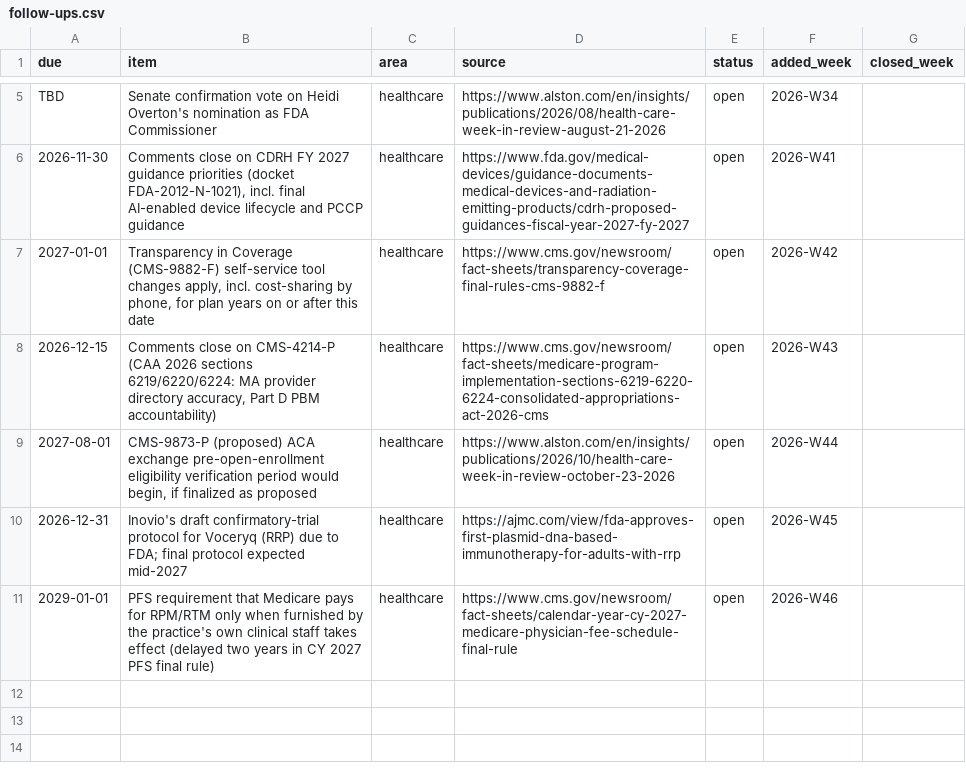
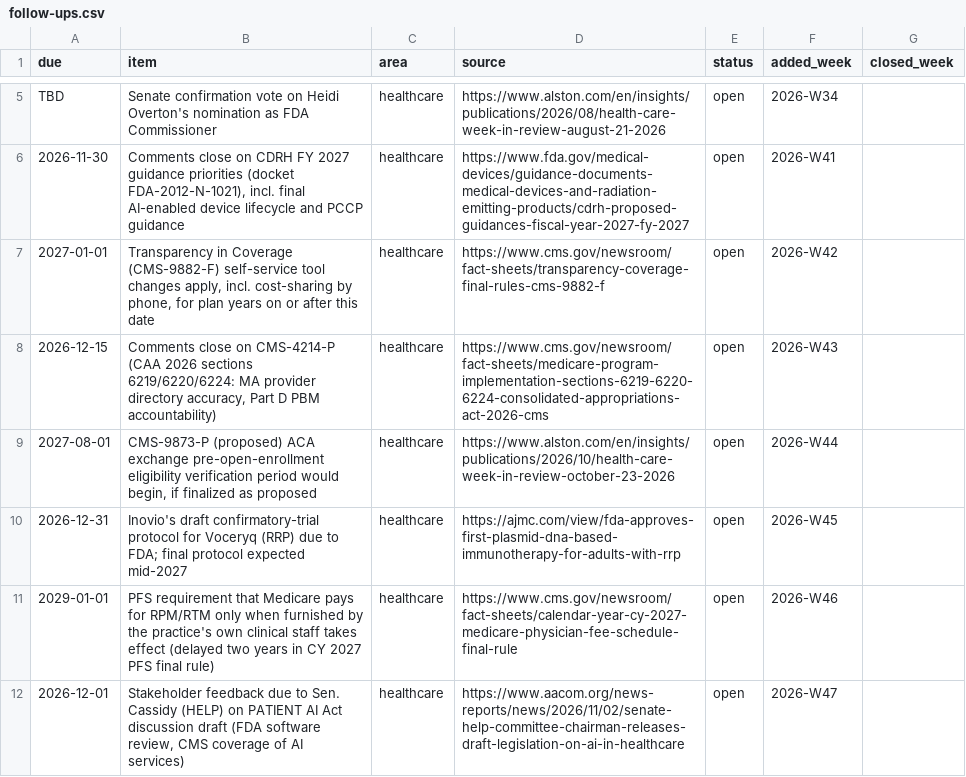
Before and after one commit to mnaye/mai_pkb, a CSV file: data/follow-ups.csv, drawn as a sheet; only a part is shown, gaps mark what is left out.

```diff
--- a/data/follow-ups.csv
+++ b/data/follow-ups.csv
@@ -11 +11,2 @@ TBD,"Senate confirmation vote on Heidi Overton's nomination as FDA Commissioner"
 2029-01-01,"PFS requirement that Medicare pays for RPM/RTM only when furnished by the practice's own clinical staff takes effect (delayed two years in CY 2027 PFS final rule)",healthcare,https://www.cms.gov/newsroom/fact-sheets/calendar-year-cy-2027-medicare-physician-fee-schedule-final-rule,open,2026-W46,
+2026-12-01,"Stakeholder feedback due to Sen. Cassidy (HELP) on PATIENT AI Act discussion draft (FDA software review, CMS coverage of AI services)",healthcare,https://www.aacom.org/news-reports/news/2026/11/02/senate-help-committee-chairman-releases-draft-legislation-on-ai-in-healthcare,open,2026-W47,
```
Also changed, not shown: data/trends.csv, 2 other files.
